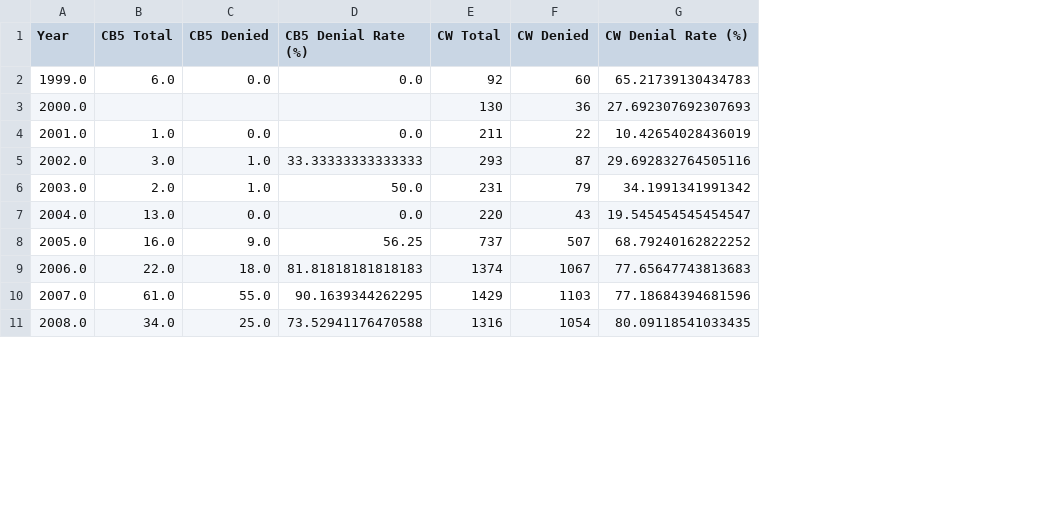
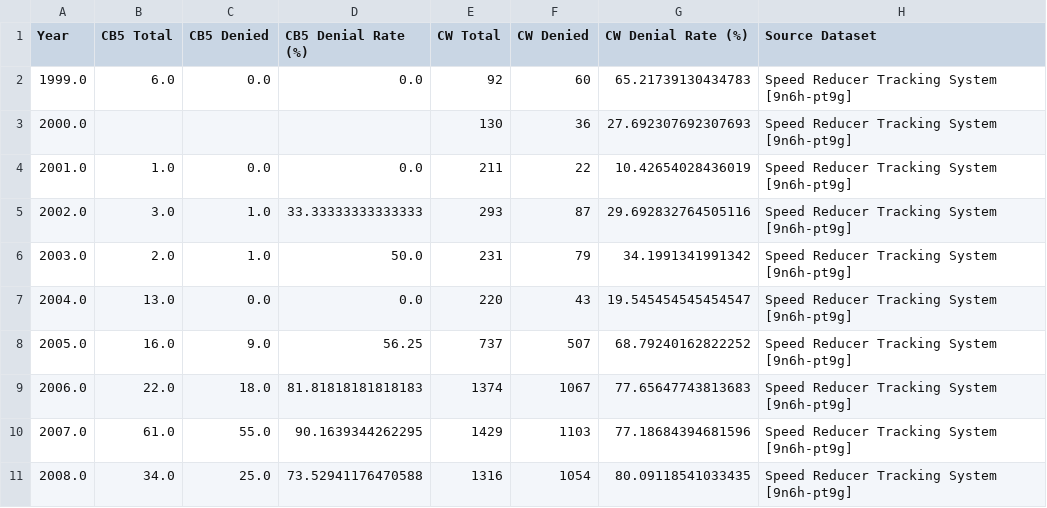
Before and after one commit to ryan-kel/d30_DOT_Saftey_Requests, a CSV file: output/table_03z_year_over_year_full_srts.csv, drawn as a sheet; only a part is shown; the diff names each change by its address in the sheet, - before the commit and + after, or states it on an @@ line.

```diff
--- a/output/table_03z_year_over_year_full_srts.csv
+++ b/output/table_03z_year_over_year_full_srts.csv
+column H (Source Dataset), rows 2-11: all Speed Reducer Tracking System [9n6h-pt9g]
```
Also changed, not shown: output/map_layer_approved_signals.csv, output/map_layer_top15_denied.csv, 39 other files.
